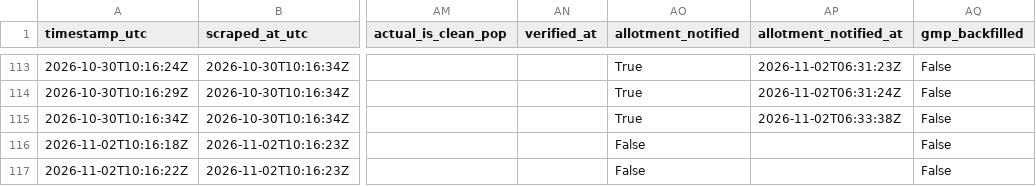
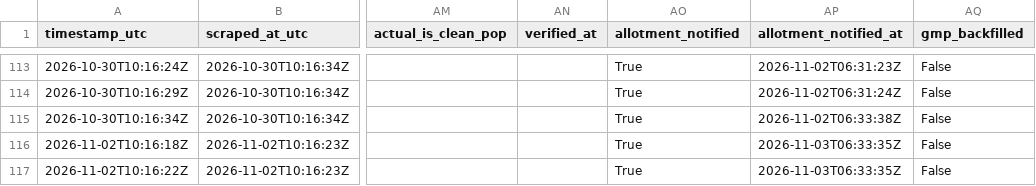
Before and after one commit to Vaibhav-162/money-monkey, a CSV file: data/live_audit_log.csv, drawn as a sheet; only a part is shown, gaps mark what is left out; the diff names each change by its address in the sheet, - before the commit and + after, or states it on an @@ line.

```diff
--- a/data/live_audit_log.csv
+++ b/data/live_audit_log.csv
-AO116:AO117 (allotment_notified): False
+AO116:AO117 (allotment_notified): True
-AP116:AP117 (allotment_notified_at): (empty)
+AP116:AP117 (allotment_notified_at): 2026-11-03T06:33:35Z
```
